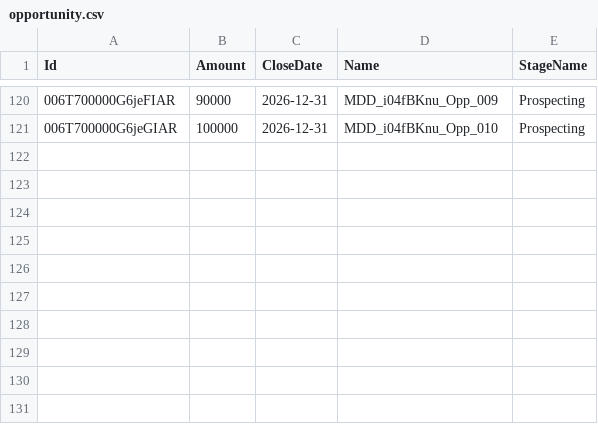
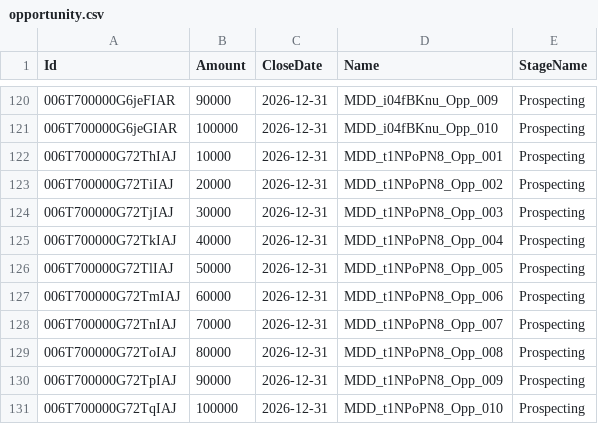
Before and after one commit to saalibilli/GHTestRepoLarge03, a CSV file: dataset/opportunity.csv, drawn as a sheet; only a part is shown, gaps mark what is left out.

```diff
--- a/dataset/opportunity.csv
+++ b/dataset/opportunity.csv
@@ -121 +121,11 @@ Id,Amount,CloseDate,Name,StageName
 006T700000G6jeGIAR,100000,2026-12-31,MDD_i04fBKnu_Opp_010,Prospecting
+006T700000G72ThIAJ,10000,2026-12-31,MDD_t1NPoPN8_Opp_001,Prospecting
+006T700000G72TiIAJ,20000,2026-12-31,MDD_t1NPoPN8_Opp_002,Prospecting
+006T700000G72TjIAJ,30000,2026-12-31,MDD_t1NPoPN8_Opp_003,Prospecting
+006T700000G72TkIAJ,40000,2026-12-31,MDD_t1NPoPN8_Opp_004,Prospecting
+006T700000G72TlIAJ,50000,2026-12-31,MDD_t1NPoPN8_Opp_005,Prospecting
+006T700000G72TmIAJ,60000,2026-12-31,MDD_t1NPoPN8_Opp_006,Prospecting
+006T700000G72TnIAJ,70000,2026-12-31,MDD_t1NPoPN8_Opp_007,Prospecting
+006T700000G72ToIAJ,80000,2026-12-31,MDD_t1NPoPN8_Opp_008,Prospecting
+006T700000G72TpIAJ,90000,2026-12-31,MDD_t1NPoPN8_Opp_009,Prospecting
+006T700000G72TqIAJ,100000,2026-12-31,MDD_t1NPoPN8_Opp_010,Prospecting
```
Also changed, not shown: dataset/account.csv, dataset/contact.csv, 41 other files.
